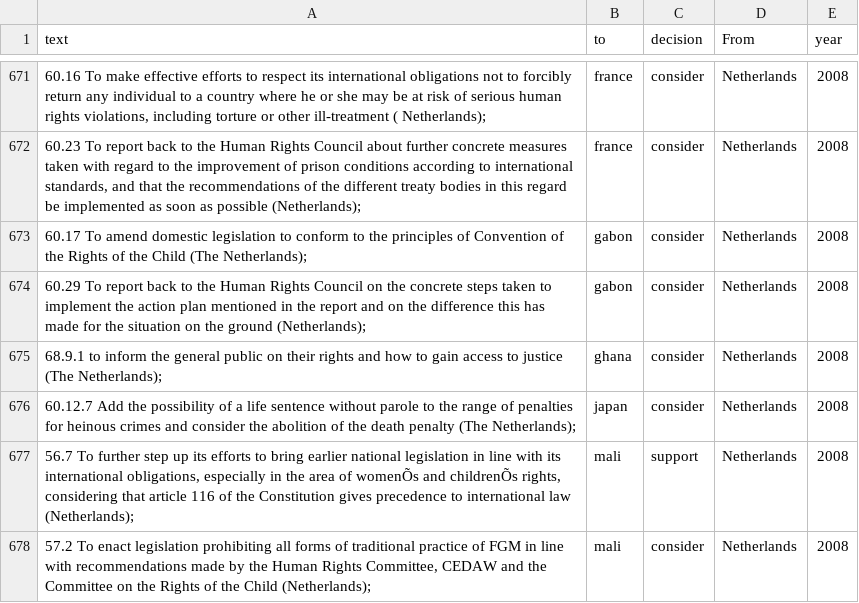
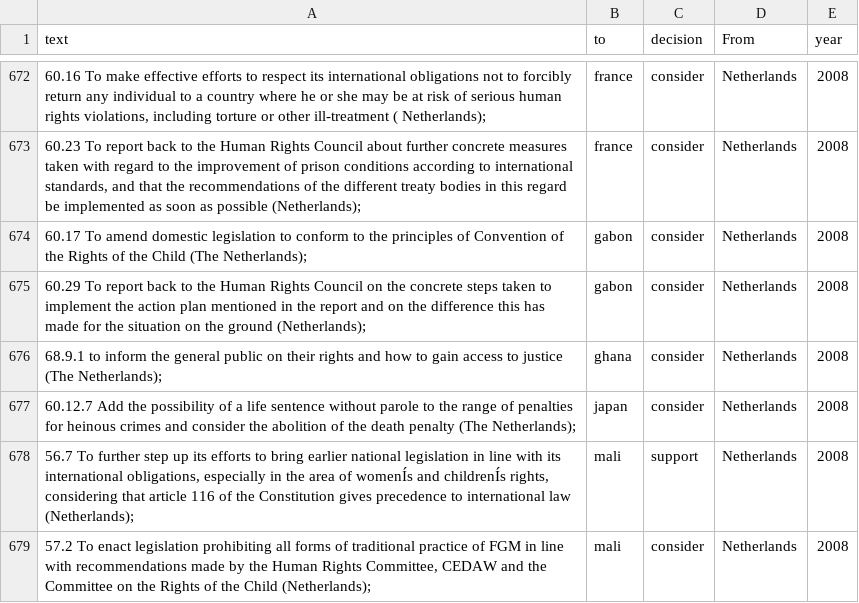
Before and after one commit to rochelleterman/uprs, a CSV file: 2008data.csv, drawn as a sheet; only a part is shown, gaps mark what is left out; the diff covers the shown part only.

```diff
--- a/2008data.csv
+++ b/2008data.csv
@@ -676,3 +677,3 @@ text,to,decision,From,year
 60.12.7 Add the possibility of a life sentence without parole to the range of penalties for heinous crimes and consider the abolition of the death penalty (The Netherlands);,japan,consider,Netherlands,2008
-"56.7   To further step up its efforts to bring earlier national legislation in line with its international obligations, especially in the area of womenÕs and childrenÕs rights, considering that article 116 of the Constitution gives precedence to international law (Netherlands);",mali,support,Netherlands,2008
+"56.7   To further step up its efforts to bring earlier national legislation in line with its international obligations, especially in the area of womenÍs and childrenÍs rights, considering that article 116 of the Constitution gives precedence to international law (Netherlands);",mali,support,Netherlands,2008
 "57.2   To enact legislation prohibiting all forms of traditional practice of FGM in line with recommendations made by the Human Rights Committee, CEDAW and the Committee on the Rights of the Child (Netherlands);",mali,consider,Netherlands,2008
```
Also changed, not shown: 1 added row and 57 edited cells elsewhere in this file.
